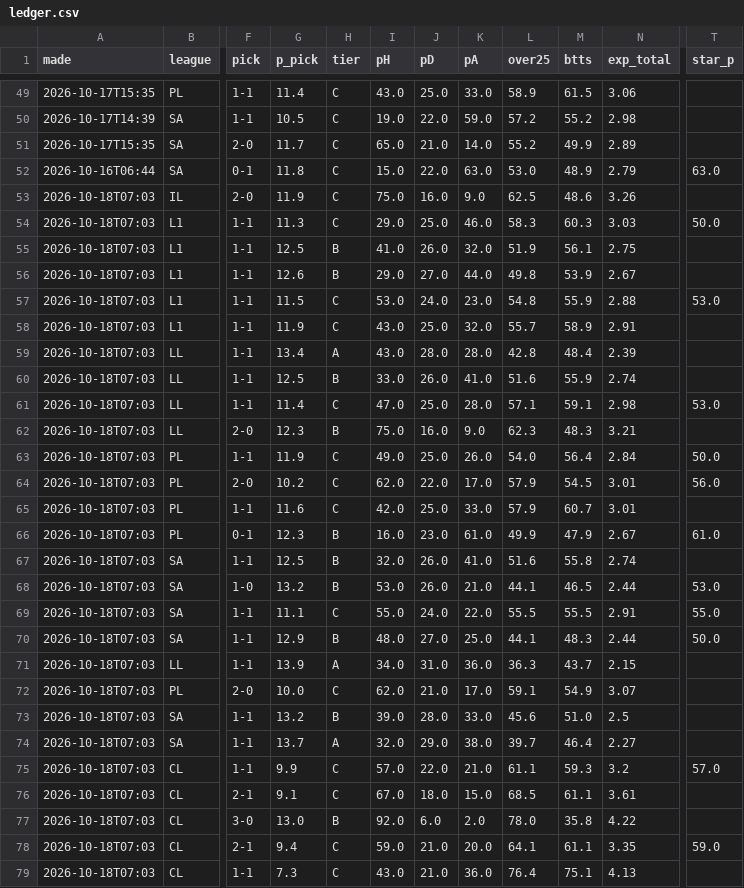
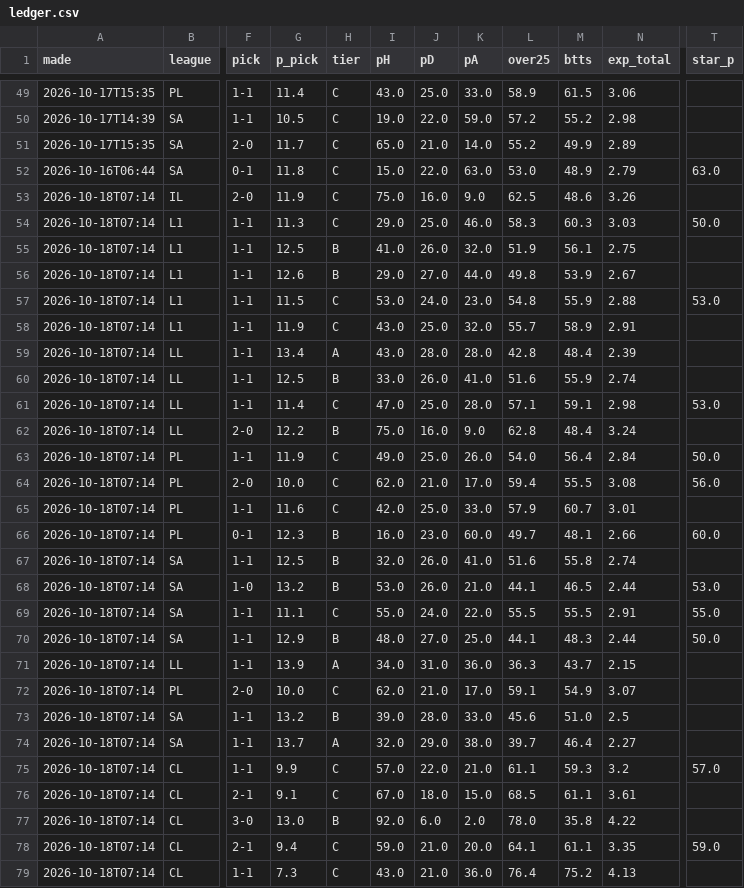
Before and after one commit to itzik200592-byte/score-oracle, a CSV file: data/ledger.csv, drawn as a sheet; only a part is shown, gaps mark what is left out; the diff covers the shown part only; the diff names each change by its address in the sheet, - before the commit and + after, or states it on an @@ line.

Commit message:
sync 2026-10-18 10:11 (PC: data + Winner odds + predictions)

```diff
--- a/data/ledger.csv
+++ b/data/ledger.csv
-A53:A79 (made): 2026-10-18T07:03
+A53:A79 (made): 2026-10-18T07:14
-G62 (p_pick): 12.3
+G62 (p_pick): 12.2
-L62 (over25): 62.3
+L62 (over25): 62.8
-M62 (btts): 48.3
+M62 (btts): 48.4
-N62 (exp_total): 3.21
+N62 (exp_total): 3.24
-G64 (p_pick): 10.2
+G64 (p_pick): 10.0
-J64 (pD): 22.0
+J64 (pD): 21.0
-L64 (over25): 57.9
+L64 (over25): 59.4
-M64 (btts): 54.5
+M64 (btts): 55.5
-N64 (exp_total): 3.01
+N64 (exp_total): 3.08
-K66 (pA): 61.0
+K66 (pA): 60.0
-L66 (over25): 49.9
+L66 (over25): 49.7
-M66 (btts): 47.9
+M66 (btts): 48.1
-N66 (exp_total): 2.67
+N66 (exp_total): 2.66
-T66 (star_p): 61.0
+T66 (star_p): 60.0
-M79 (btts): 75.1
+M79 (btts): 75.2
```
Also changed, not shown: 113 edited cells elsewhere in this file, 5 other files.
